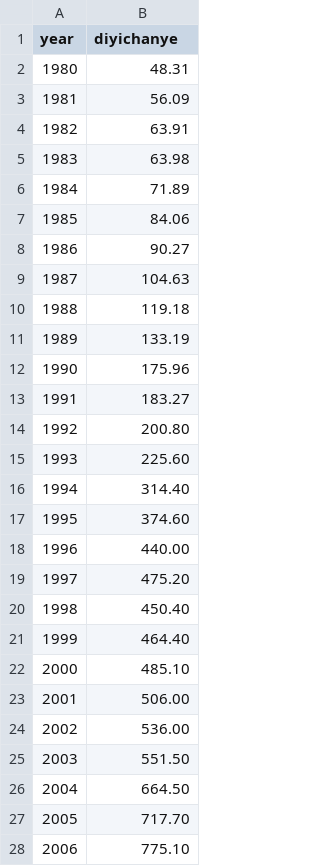
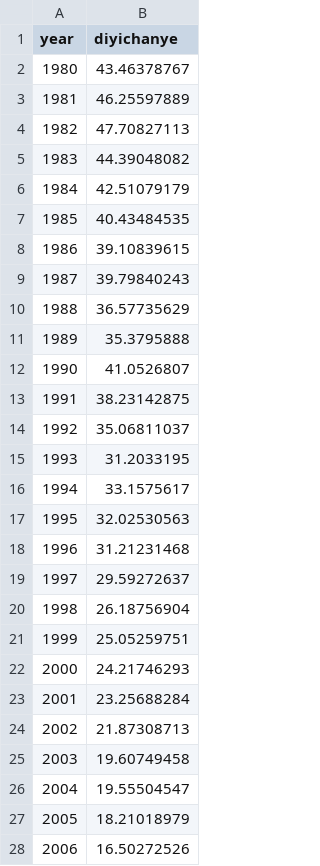
Before and after one commit to kehuan721/learngit, a CSV file: 111111111111111111.csv, drawn as a sheet; only a part is shown; the diff covers the shown part only.

Commit message:
Add files via upload

```diff
--- a/111111111111111111.csv
+++ b/111111111111111111.csv
@@ -1,28 +1,28 @@
 year,diyichanye
-1980,48.31
-1981,56.09
-1982,63.91
-1983,63.98
-1984,71.89
-1985,84.06
-1986,90.27
-1987,104.63
-1988,119.18
-1989,133.19
-1990,175.96
-1991,183.27
-1992,200.80
-1993,225.60
-1994,314.40
-1995,374.60
-1996,440.00
-1997,475.20
-1998,450.40
-1999,464.40
-2000,485.10
-2001,506.00
-2002,536.00
-2003,551.50
-2004,664.50
-2005,717.70
-2006,775.10
+1980,43.46378767
+1981,46.25597889
+1982,47.70827113
+1983,44.39048082
+1984,42.51079179
+1985,40.43484535
+1986,39.10839615
+1987,39.79840243
+1988,36.57735629
+1989,35.3795888
+1990,41.0526807
+1991,38.23142875
+1992,35.06811037
+1993,31.2033195
+1994,33.1575617
+1995,32.02530563
+1996,31.21231468
+1997,29.59272637
+1998,26.18756904
+1999,25.05259751
+2000,24.21746293
+2001,23.25688284
+2002,21.87308713
+2003,19.60749458
+2004,19.55504547
+2005,18.21018979
+2006,16.50272526
```
Also changed, not shown: 15 edited cells elsewhere in this file.
